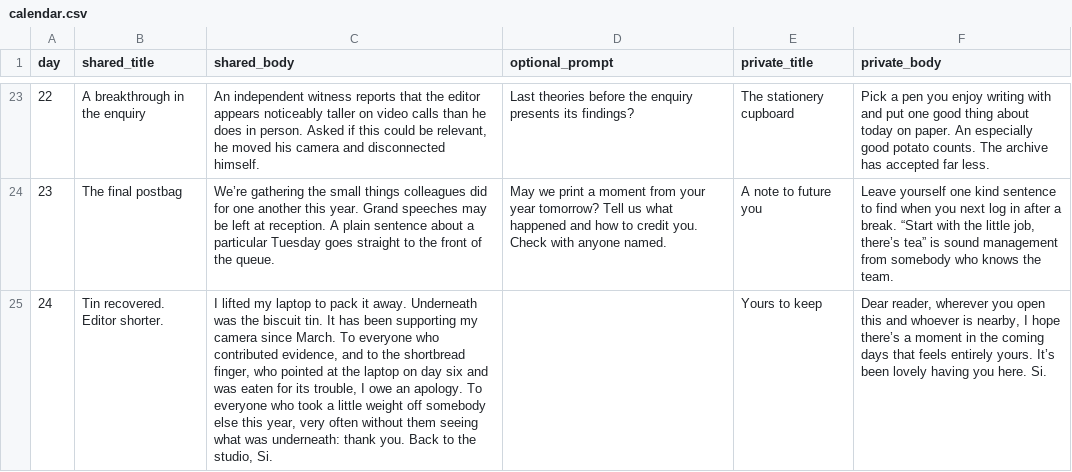
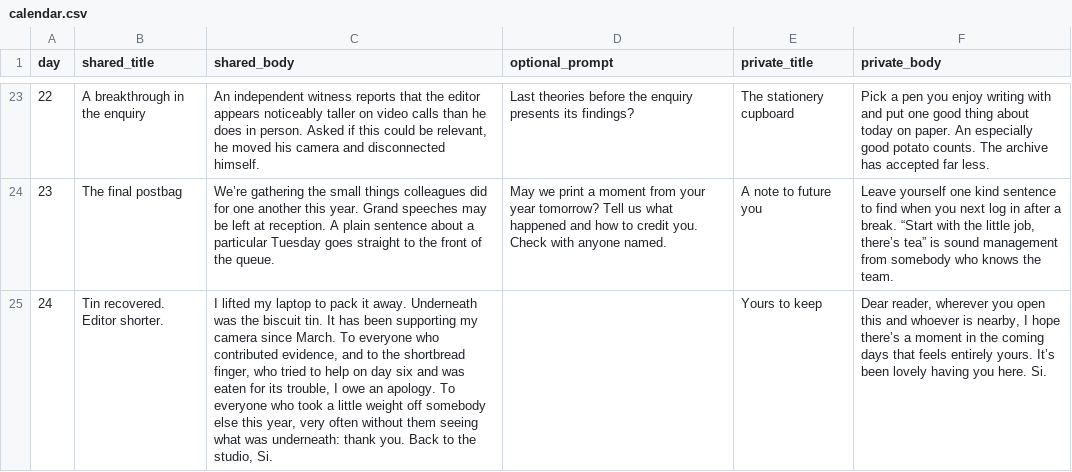
Before and after one commit to envirosi/december-correspondent, a CSV file: data/calendar.csv, drawn as a sheet; only a part is shown, gaps mark what is left out; the diff names each change by its address in the sheet, - before the commit and + after, or states it on an @@ line.

```diff
--- a/data/calendar.csv
+++ b/data/calendar.csv
-C25 (shared_body): …finger, who pointed at the laptop on day…
+C25 (shared_body): …finger, who tried to help on day…
```
Also changed, not shown: data/case.csv, data/clues.csv, 2 other files.
